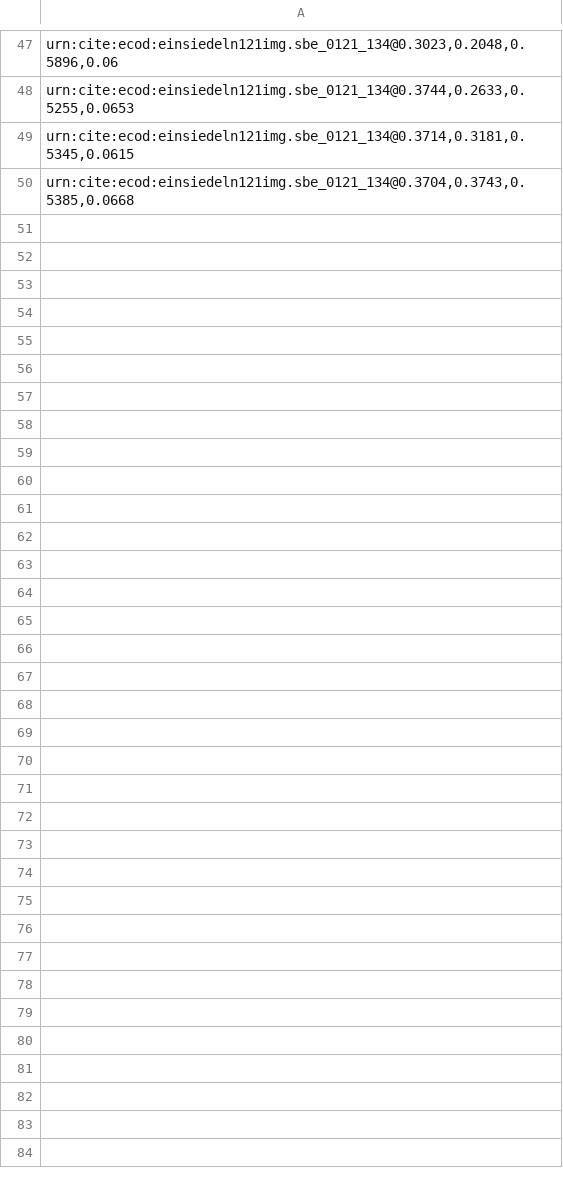
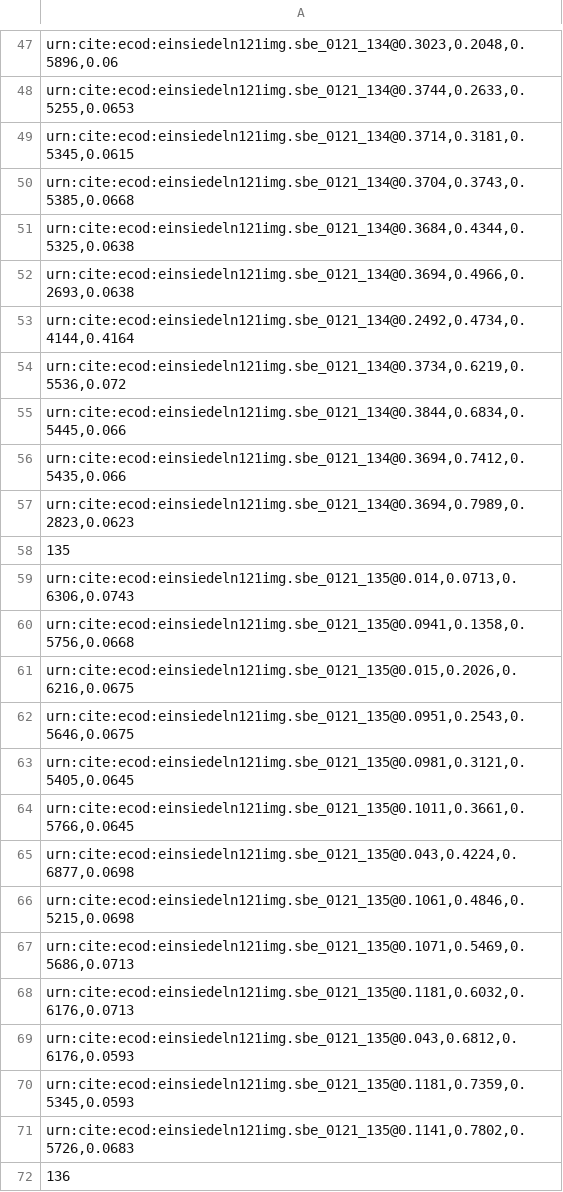
Before and after one commit to HCMID/chant, a CSV file: indices/131-140.csv, drawn as a sheet; only a part is shown, gaps mark what is left out.

Commit message:
Update 131-140.csv

```diff
--- a/indices/131-140.csv
+++ b/indices/131-140.csv
@@ -50 +50,23 @@
 "urn:cite:ecod:einsiedeln121img.sbe_0121_134@0.3704,0.3743,0.5385,0.0668",
+"urn:cite:ecod:einsiedeln121img.sbe_0121_134@0.3684,0.4344,0.5325,0.0638",
+"urn:cite:ecod:einsiedeln121img.sbe_0121_134@0.3694,0.4966,0.2693,0.0638",
+"urn:cite:ecod:einsiedeln121img.sbe_0121_134@0.2492,0.4734,0.4144,0.4164",
+"urn:cite:ecod:einsiedeln121img.sbe_0121_134@0.3734,0.6219,0.5536,0.072",
+"urn:cite:ecod:einsiedeln121img.sbe_0121_134@0.3844,0.6834,0.5445,0.066",
+"urn:cite:ecod:einsiedeln121img.sbe_0121_134@0.3694,0.7412,0.5435,0.066",
+"urn:cite:ecod:einsiedeln121img.sbe_0121_134@0.3694,0.7989,0.2823,0.0623",
+"135",
+"urn:cite:ecod:einsiedeln121img.sbe_0121_135@0.014,0.0713,0.6306,0.0743",
+"urn:cite:ecod:einsiedeln121img.sbe_0121_135@0.0941,0.1358,0.5756,0.0668",
+"urn:cite:ecod:einsiedeln121img.sbe_0121_135@0.015,0.2026,0.6216,0.0675",
+"urn:cite:ecod:einsiedeln121img.sbe_0121_135@0.0951,0.2543,0.5646,0.0675",
+"urn:cite:ecod:einsiedeln121img.sbe_0121_135@0.0981,0.3121,0.5405,0.0645",
+"urn:cite:ecod:einsiedeln121img.sbe_0121_135@0.1011,0.3661,0.5766,0.0645",
+"urn:cite:ecod:einsiedeln121img.sbe_0121_135@0.043,0.4224,0.6877,0.0698",
+"urn:cite:ecod:einsiedeln121img.sbe_0121_135@0.1061,0.4846,0.5215,0.0698",
+"urn:cite:ecod:einsiedeln121img.sbe_0121_135@0.1071,0.5469,0.5686,0.0713",
+"urn:cite:ecod:einsiedeln121img.sbe_0121_135@0.1181,0.6032,0.6176,0.0713",
+"urn:cite:ecod:einsiedeln121img.sbe_0121_135@0.043,0.6812,0.6176,0.0593",
+"urn:cite:ecod:einsiedeln121img.sbe_0121_135@0.1181,0.7359,0.5345,0.0593",
+"urn:cite:ecod:einsiedeln121img.sbe_0121_135@0.1141,0.7802,0.5726,0.0683",
+"136",
```
